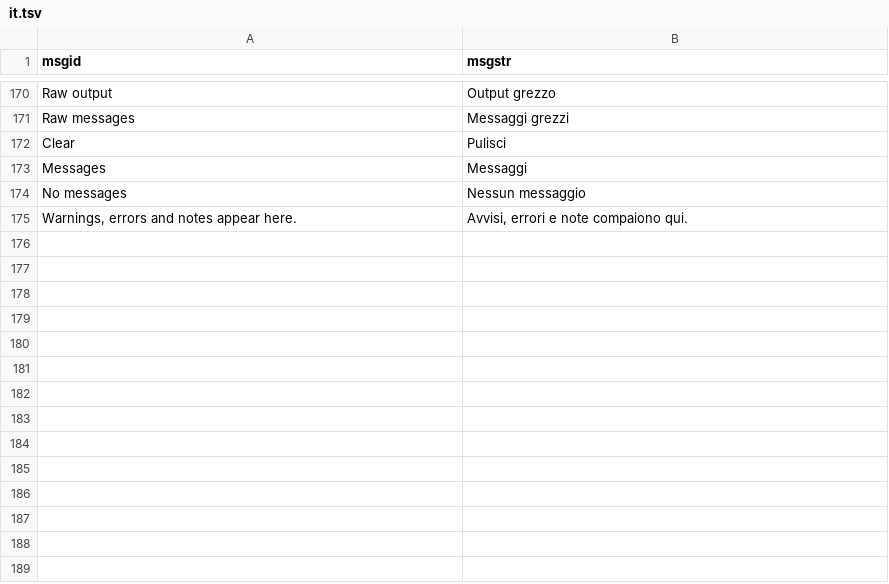
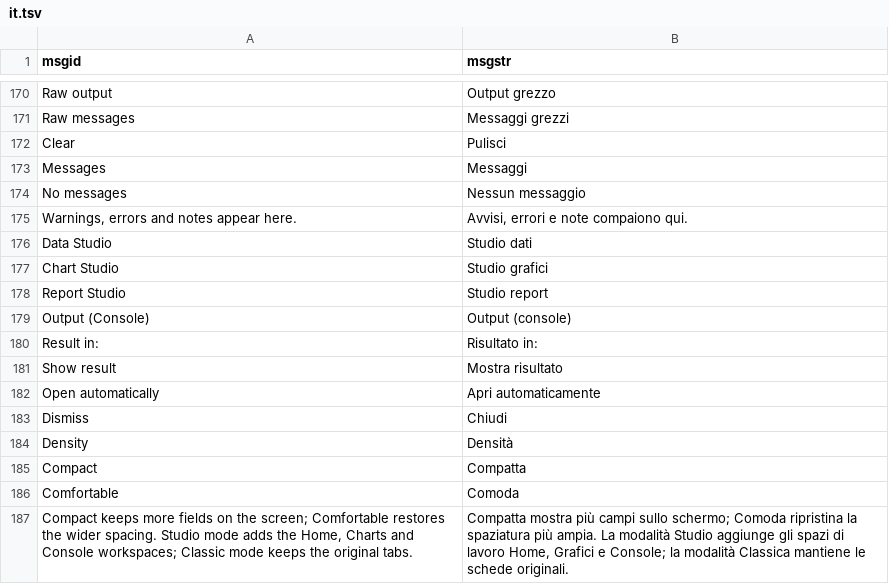
Before and after one commit to vigliafg/rcmdr-studio, a TSV file: inst/i18n/it.tsv, drawn as a sheet; only a part is shown, gaps mark what is left out.

Commit message:
feat: compact density, stable view ids and window-style tabs
- Add the density preference (compact by default, comfortable restores the
  wider spacing), the Options > Density switch and its persistence with the
  theme, plus the --rcmdr-field-* tokens and the dialog field grid.
- Give every main tab a stable value and resolve ids, English labels and
  translated labels through main_view_aliases(); the browser handler now
  selects the tab by data-value.
- Name the Studio tabs after windows (Data Studio, Chart Studio, Report
  Studio, Output, Help centre) and draw the strip as a segmented control
  distinct from the menubar.
- Let every modal be moved by dragging its header, with the offset clamped
  to the window and header controls still working.
- Report where a dialog result landed, with Show result, an auto-open
  preference and a dismiss button.
- Lay the Chart Studio options out in the field grid.
- Cover the behaviour with density and main-view tests, update the E2E
  helpers, help topics, Italian strings and the navigation vignette.

```diff
--- a/inst/i18n/it.tsv
+++ b/inst/i18n/it.tsv
@@ -175 +175,13 @@ No messages	Nessun messaggio
 Warnings, errors and notes appear here.	Avvisi, errori e note compaiono qui.
+Data Studio	Studio dati
+Chart Studio	Studio grafici
+Report Studio	Studio report
+Output (Console)	Output (console)
+Result in:	Risultato in:
+Show result	Mostra risultato
+Open automatically	Apri automaticamente
+Dismiss	Chiudi
+Density	Densità
+Compact	Compatta
+Comfortable	Comoda
+Compact keeps more fields on the screen; Comfortable restores the wider spacing. Studio mode adds the Home, Charts and Console workspaces; Classic mode keeps the original tabs.	Compatta mostra più campi sullo schermo; Comoda ripristina la spaziatura più ampia. La modalità Studio aggiunge gli spazi di lavoro Home, Grafici e Console; la modalità Classica mantiene le schede originali.
```
Also changed, not shown: 33 other files.
